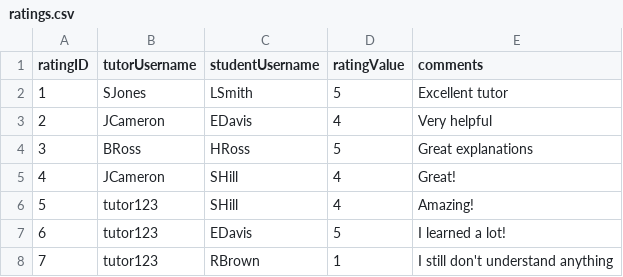
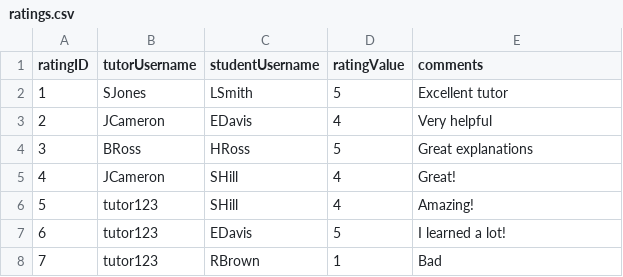
Before and after one commit to sarahh1201/EduConnect, a CSV file: v1/data/ratings.csv, drawn as a sheet.

```diff
--- a/v1/data/ratings.csv
+++ b/v1/data/ratings.csv
@@ -7,2 +7,2 @@ ratingID,tutorUsername, studentUsername, ratingValue, comments
 6,tutor123,EDavis,5,I learned a lot!
-7,tutor123,RBrown,1,I still don't understand anything
+7,tutor123,RBrown,1,Bad
```
Also changed, not shown: v1/data/sessions.csv, 3 other files.
